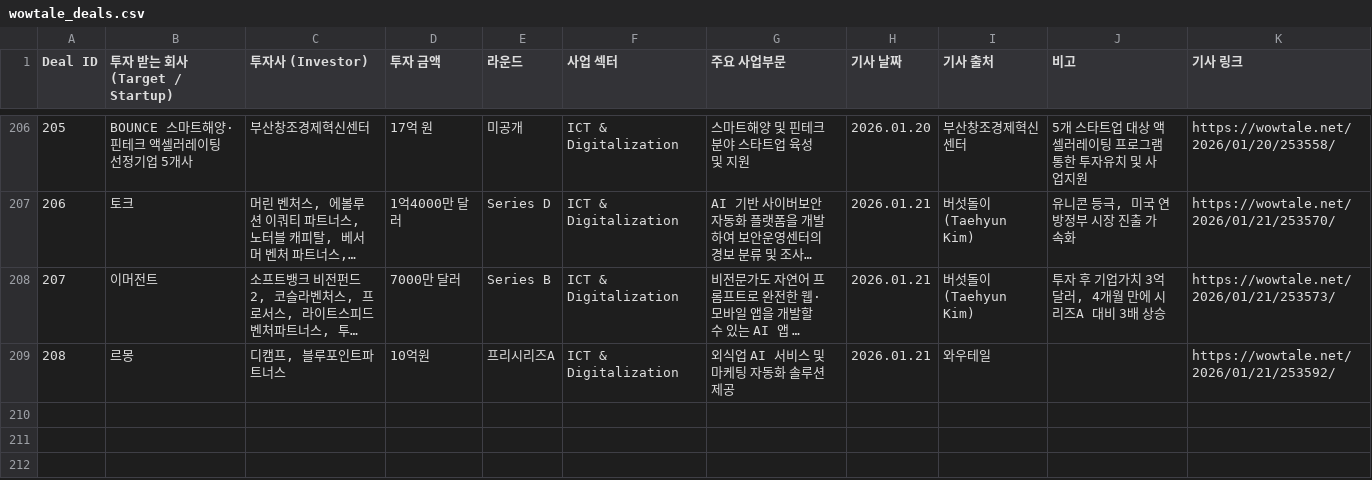
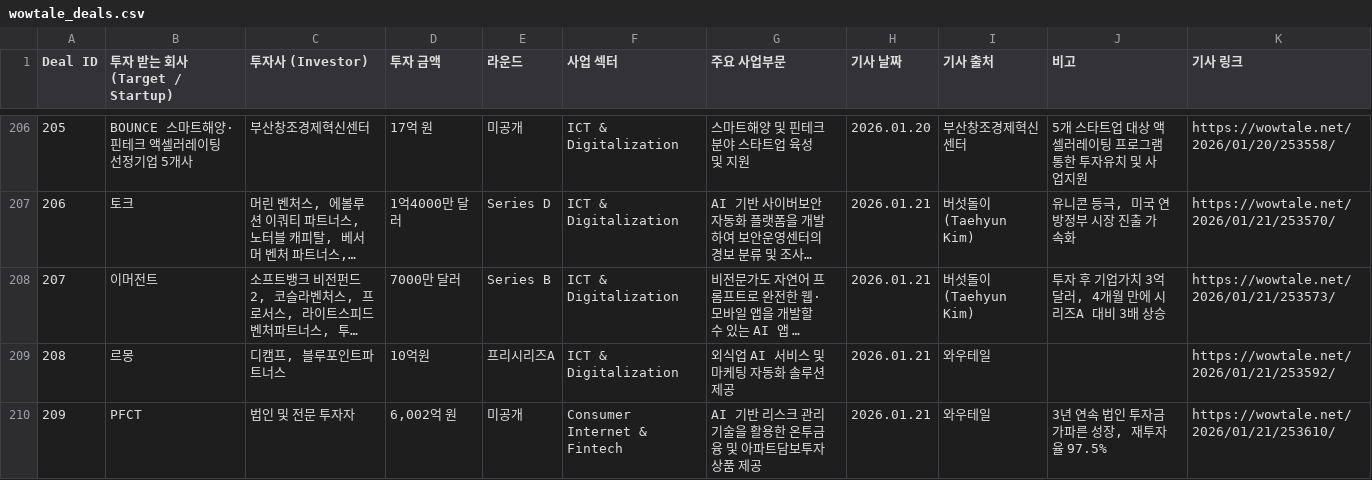
Before and after one commit to LFIntern/VC-News, a CSV file: wowtale_deals.csv, drawn as a sheet; only a part is shown, gaps mark what is left out; long unchanged cells end in …; the diff names each change by its address in the sheet, - before the commit and + after, or states it on an @@ line.

```diff
--- a/wowtale_deals.csv
+++ b/wowtale_deals.csv
+row 210: 209 | PFCT | 법인 및 전문 투자자 | 6,002억 원 | 미공개 | Consumer Internet & Fintech | AI 기반 리스크 관리 기술을 활용한 온투금융 및 아파트담보투자 상품 제공 | 2026.01.21 | 와우테일 | 3년 연속 법인 투자금 가파른 성장, 재투자율 97.5% | https://wowtale.net/2026/01/21/253610/
```
Also changed, not shown: wowtale_latest.csv.
